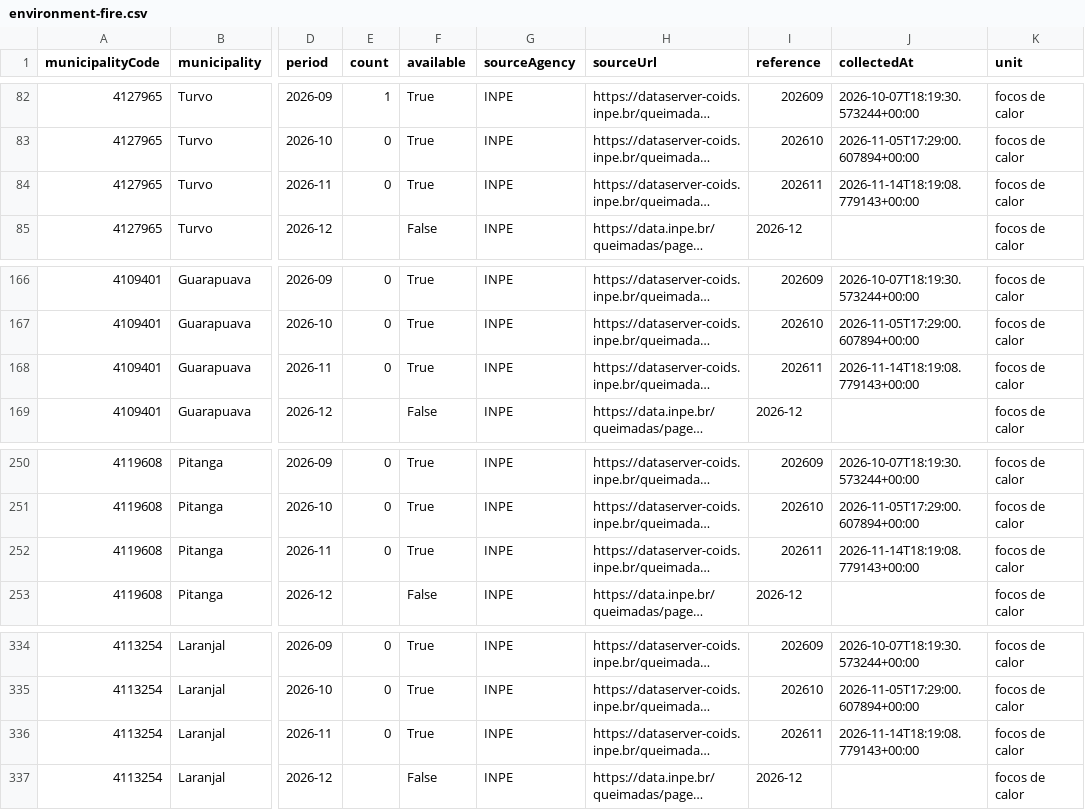
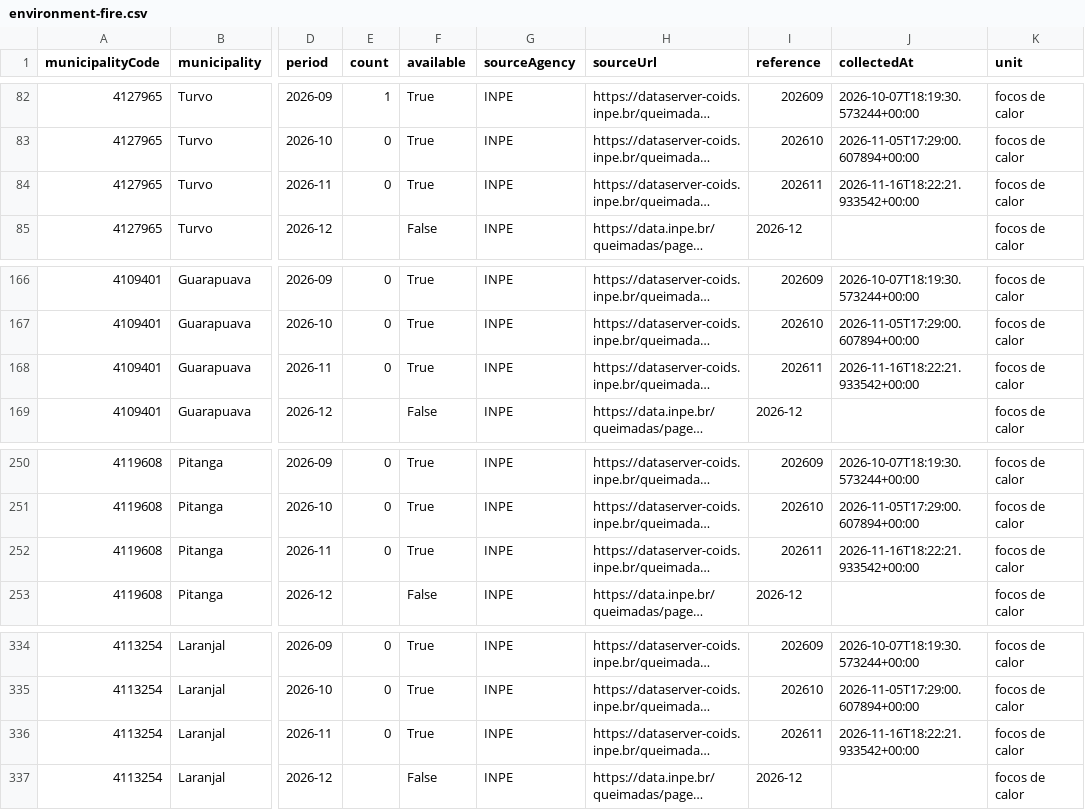
Before and after one commit to Alantratch/observatorio-turvo-estatico, a CSV file: public/data/exports/environment-fire.csv, drawn as a sheet; only a part is shown, gaps mark what is left out; long unchanged cells end in …; the diff names each change by its address in the sheet, - before the commit and + after, or states it on an @@ line.

```diff
--- a/public/data/exports/environment-fire.csv
+++ b/public/data/exports/environment-fire.csv
-J84 (collectedAt): 2026-11-14T18:19:08.779143+00:00
+J84 (collectedAt): 2026-11-16T18:22:21.933542+00:00
-J168 (collectedAt): 2026-11-14T18:19:08.779143+00:00
+J168 (collectedAt): 2026-11-16T18:22:21.933542+00:00
-J252 (collectedAt): 2026-11-14T18:19:08.779143+00:00
+J252 (collectedAt): 2026-11-16T18:22:21.933542+00:00
-J336 (collectedAt): 2026-11-14T18:19:08.779143+00:00
+J336 (collectedAt): 2026-11-16T18:22:21.933542+00:00
```
Also changed, not shown: public/data/exports/environment-protected-areas.csv, public/data/exports/environment-water.csv, 4 other files.
